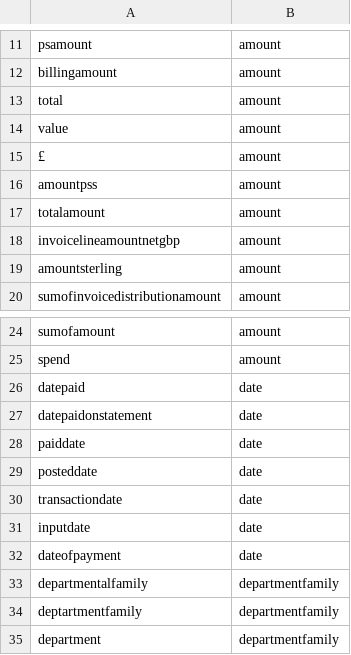
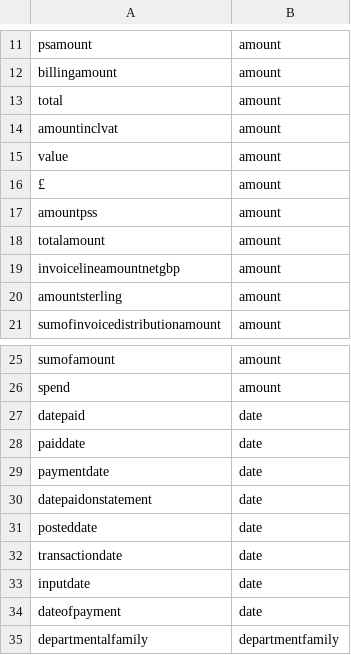
Before and after one commit to crahal/centgovspend, a CSV file: data/support/replacedict.csv, drawn as a sheet; only a part is shown, gaps mark what is left out; the shorter side is filled out with more unchanged rows.

```diff
--- a/data/support/replacedict.csv
+++ b/data/support/replacedict.csv
@@ -13,2 +13,3 @@ billingamount,amount
 total,amount
+amountinclvat,amount
 value,amount
@@ -26,4 +27,5 @@ spend,amount
 datepaid,date
+paiddate,date
+paymentdate,date
 datepaidonstatement,date
-paiddate,date
 posteddate,date
```
Also changed, not shown: data/support/dept_names_dict.csv, data/support/remfields.csv.
